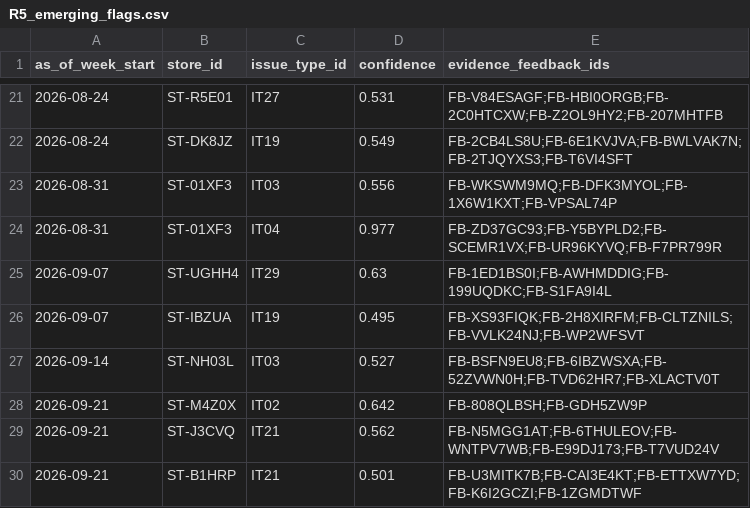
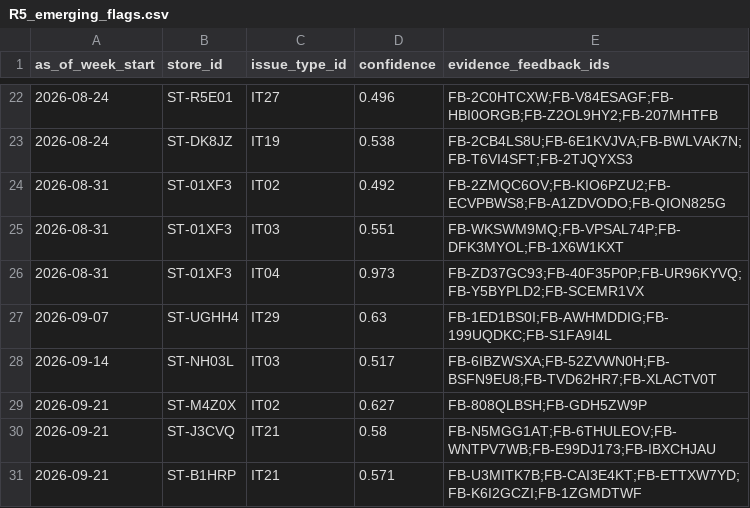
Before and after one commit to HarshaAdapa7/voice-of-store, a CSV file: submission/R5_emerging_flags.csv, drawn as a sheet; only a part is shown, gaps mark what is left out; the diff covers the shown part only.

```diff
--- a/submission/R5_emerging_flags.csv
+++ b/submission/R5_emerging_flags.csv
@@ -21,10 +22,10 @@ as_of_week_start,store_id,issue_type_id,confidence,evidence_feedback_ids
-2026-08-24,ST-R5E01,IT27,0.531,FB-V84ESAGF;FB-HBI0ORGB;FB-2C0HTCXW;FB-Z2OL9HY2;FB-207MHTFB
-2026-08-24,ST-DK8JZ,IT19,0.549,FB-2CB4LS8U;FB-6E1KVJVA;FB-BWLVAK7N;FB-2TJQYXS3;FB-T6VI4SFT
-2026-08-31,ST-01XF3,IT03,0.556,FB-WKSWM9MQ;FB-DFK3MYOL;FB-1X6W1KXT;FB-VPSAL74P
-2026-08-31,ST-01XF3,IT04,0.977,FB-ZD37GC93;FB-Y5BYPLD2;FB-SCEMR1VX;FB-UR96KYVQ;FB-F7PR799R
+2026-08-24,ST-R5E01,IT27,0.496,FB-2C0HTCXW;FB-V84ESAGF;FB-HBI0ORGB;FB-Z2OL9HY2;FB-207MHTFB
+2026-08-24,ST-DK8JZ,IT19,0.538,FB-2CB4LS8U;FB-6E1KVJVA;FB-BWLVAK7N;FB-T6VI4SFT;FB-2TJQYXS3
+2026-08-31,ST-01XF3,IT02,0.492,FB-2ZMQC6OV;FB-KIO6PZU2;FB-ECVPBWS8;FB-A1ZDVODO;FB-QION825G
+2026-08-31,ST-01XF3,IT03,0.551,FB-WKSWM9MQ;FB-VPSAL74P;FB-DFK3MYOL;FB-1X6W1KXT
+2026-08-31,ST-01XF3,IT04,0.973,FB-ZD37GC93;FB-40F35P0P;FB-UR96KYVQ;FB-Y5BYPLD2;FB-SCEMR1VX
 2026-09-07,ST-UGHH4,IT29,0.63,FB-1ED1BS0I;FB-AWHMDDIG;FB-199UQDKC;FB-S1FA9I4L
-2026-09-07,ST-IBZUA,IT19,0.495,FB-XS93FIQK;FB-2H8XIRFM;FB-CLTZNILS;FB-VVLK24NJ;FB-WP2WFSVT
-2026-09-14,ST-NH03L,IT03,0.527,FB-BSFN9EU8;FB-6IBZWSXA;FB-52ZVWN0H;FB-TVD62HR7;FB-XLACTV0T
-2026-09-21,ST-M4Z0X,IT02,0.642,FB-808QLBSH;FB-GDH5ZW9P
-2026-09-21,ST-J3CVQ,IT21,0.562,FB-N5MGG1AT;FB-6THULEOV;FB-WNTPV7WB;FB-E99DJ173;FB-T7VUD24V
-2026-09-21,ST-B1HRP,IT21,0.501,FB-U3MITK7B;FB-CAI3E4KT;FB-ETTXW7YD;FB-K6I2GCZI;FB-1ZGMDTWF
+2026-09-14,ST-NH03L,IT03,0.517,FB-6IBZWSXA;FB-52ZVWN0H;FB-BSFN9EU8;FB-TVD62HR7;FB-XLACTV0T
+2026-09-21,ST-M4Z0X,IT02,0.627,FB-808QLBSH;FB-GDH5ZW9P
+2026-09-21,ST-J3CVQ,IT21,0.58,FB-N5MGG1AT;FB-6THULEOV;FB-WNTPV7WB;FB-E99DJ173;FB-IBXCHJAU
+2026-09-21,ST-B1HRP,IT21,0.571,FB-U3MITK7B;FB-CAI3E4KT;FB-ETTXW7YD;FB-K6I2GCZI;FB-1ZGMDTWF
```
Also changed, not shown: 4 added rows, 3 removed rows and 25 edited cells elsewhere in this file, submission/R5_predictions.csv, 37 other files.
